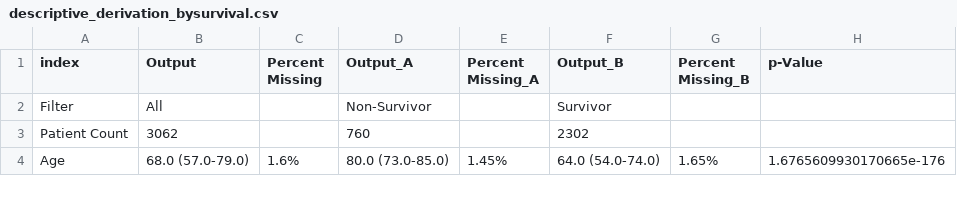
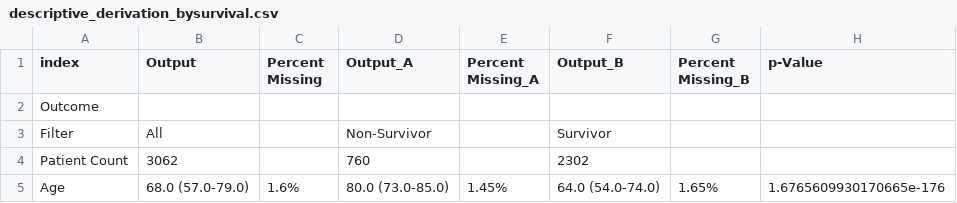
Before and after one commit to COVIDAnalytics/covid19_hypertensive_treatments, a CSV file: results/summary_tables/descriptive_derivation_bysurvival.csv, drawn as a sheet; only a part is shown; the diff names each change by its address in the sheet, - before the commit and + after, or states it on an @@ line.

```diff
--- a/results/summary_tables/descriptive_derivation_bysurvival.csv
+++ b/results/summary_tables/descriptive_derivation_bysurvival.csv
+row 2: Outcome
```
Also changed, not shown: results/summary_tables/descriptive_derivation_greece.csv, results/summary_tables/descriptive_derivation_hartford.csv, 6 other files.
